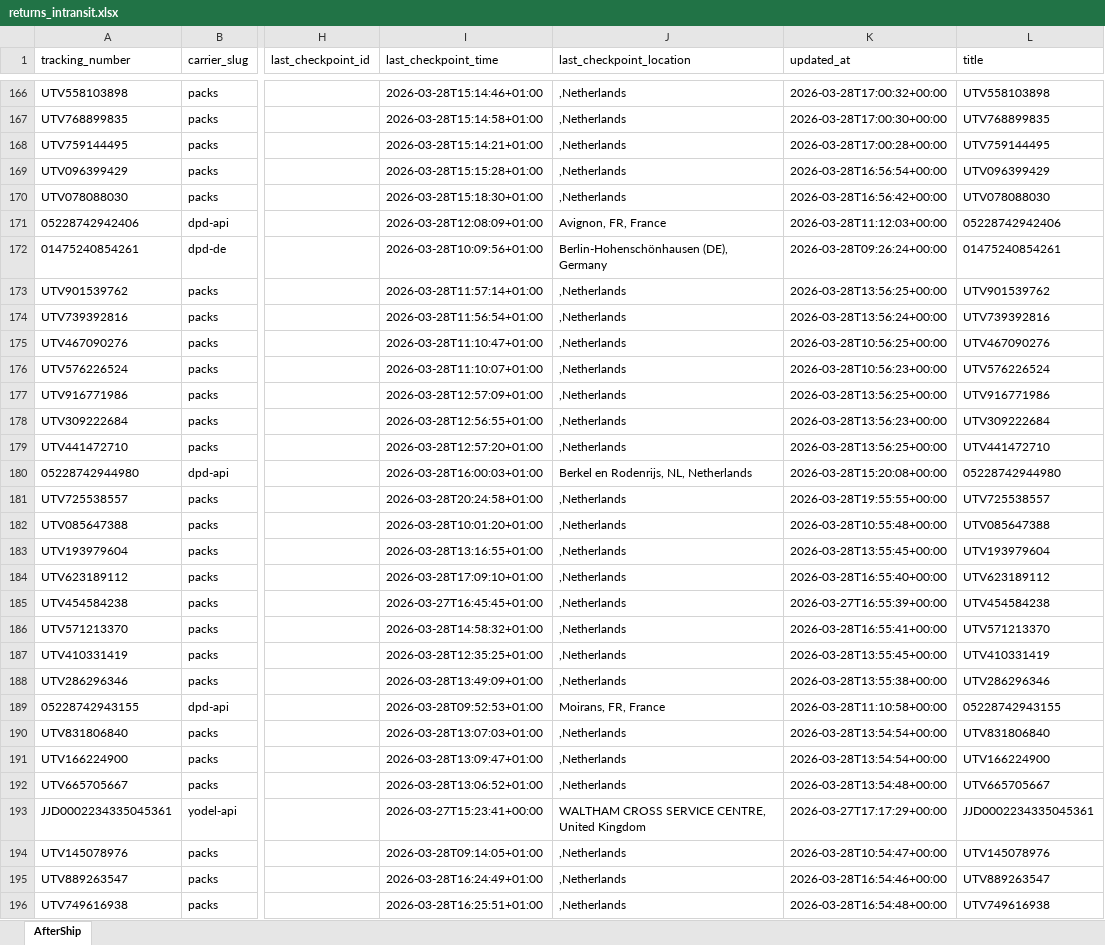
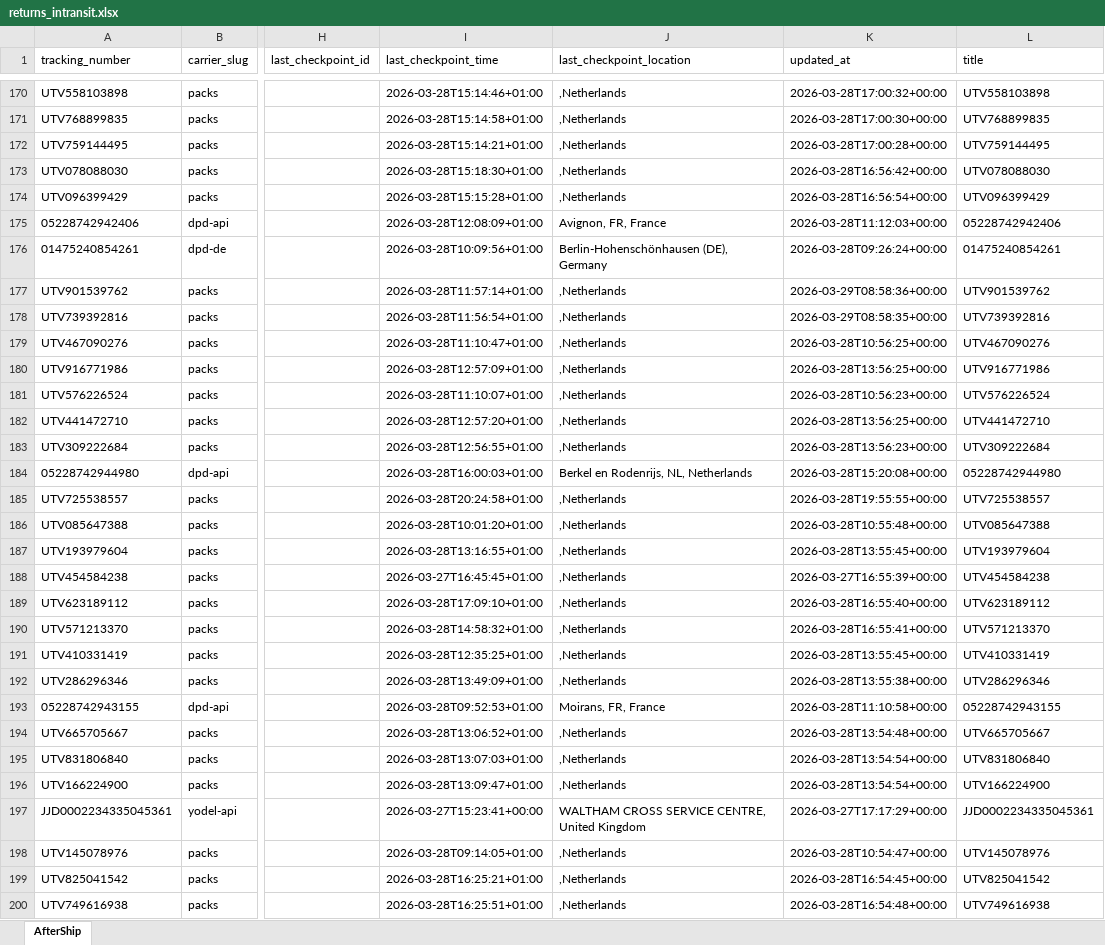
Before and after one commit to Gleamm89/Return-Shipments, an Excel workbook: docs/data/returns_intransit.xlsx, sheet AfterShip, drawn as a sheet; only a part is shown, gaps mark what is left out; values as stored, in another font and other column widths than the file's, no borders; addresses are those after the commit; the diff covers the shown part only; the diff names each change by its address in the sheet, - before the commit and + after, or states it on an @@ line.

```diff
--- a/docs/data/returns_intransit.xlsx (sheet AfterShip)
+++ b/docs/data/returns_intransit.xlsx (sheet AfterShip)
@@ row 170 moved to row 173: UTV078088030 @@
-K177 (updated_at): 2026-03-28T13:56:25+00:00
+K177 (updated_at): 2026-03-29T08:58:36+00:00
-K178 (updated_at): 2026-03-28T13:56:24+00:00
+K178 (updated_at): 2026-03-29T08:58:35+00:00
@@ row 177 moved to row 180: UTV916771986 @@
@@ row 179 moved to row 182: UTV441472710 @@
@@ row 185 moved to row 188: UTV454584238 @@
@@ row 192 moved to row 194: UTV665705667 @@
-A199 (tracking_number): UTV889263547
+A199 (tracking_number): UTV825041542
-I199 (last_checkpoint_time): 2026-03-28T16:24:49+01:00
+I199 (last_checkpoint_time): 2026-03-28T16:25:21+01:00
-K199 (updated_at): 2026-03-28T16:54:46+00:00
+K199 (updated_at): 2026-03-28T16:54:45+00:00
-L199 (title): UTV889263547
+L199 (title): UTV825041542
```
Also changed, not shown: 4 added rows, 4 removed rows, 25 moved rows and 6 edited cells elsewhere in this sheet, 2 other files.
